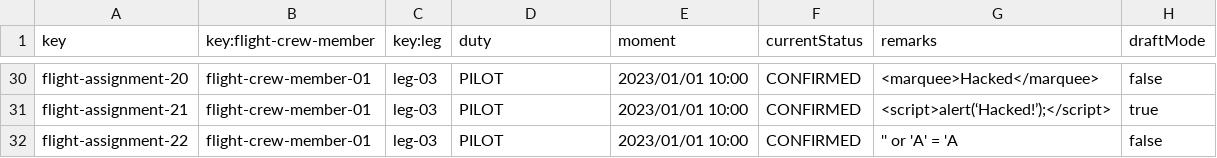
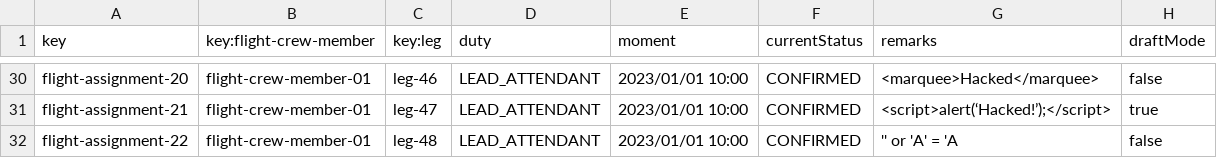
Before and after one commit to DP2-C1-049/D04, a CSV file: src/main/resources/WEB-INF/data/sample/flightAssignment.csv, drawn as a sheet; only a part is shown, gaps mark what is left out; the diff covers the shown part only; the diff names each change by its address in the sheet, - before the commit and + after, or states it on an @@ line.

```diff
--- a/src/main/resources/WEB-INF/data/sample/flightAssignment.csv
+++ b/src/main/resources/WEB-INF/data/sample/flightAssignment.csv
-C30 (key:leg): leg-03
+C30 (key:leg): leg-46
-D30:D32 (duty): PILOT
+D30:D32 (duty): LEAD_ATTENDANT
-C31 (key:leg): leg-03
+C31 (key:leg): leg-47
-C32 (key:leg): leg-03
+C32 (key:leg): leg-48
```
Also changed, not shown: 33 edited cells elsewhere in this file, src/main/resources/WEB-INF/data/sample/activity-log.csv, src/main/resources/WEB-INF/data/sample/flightCrewMember.csv, 1 other file.
